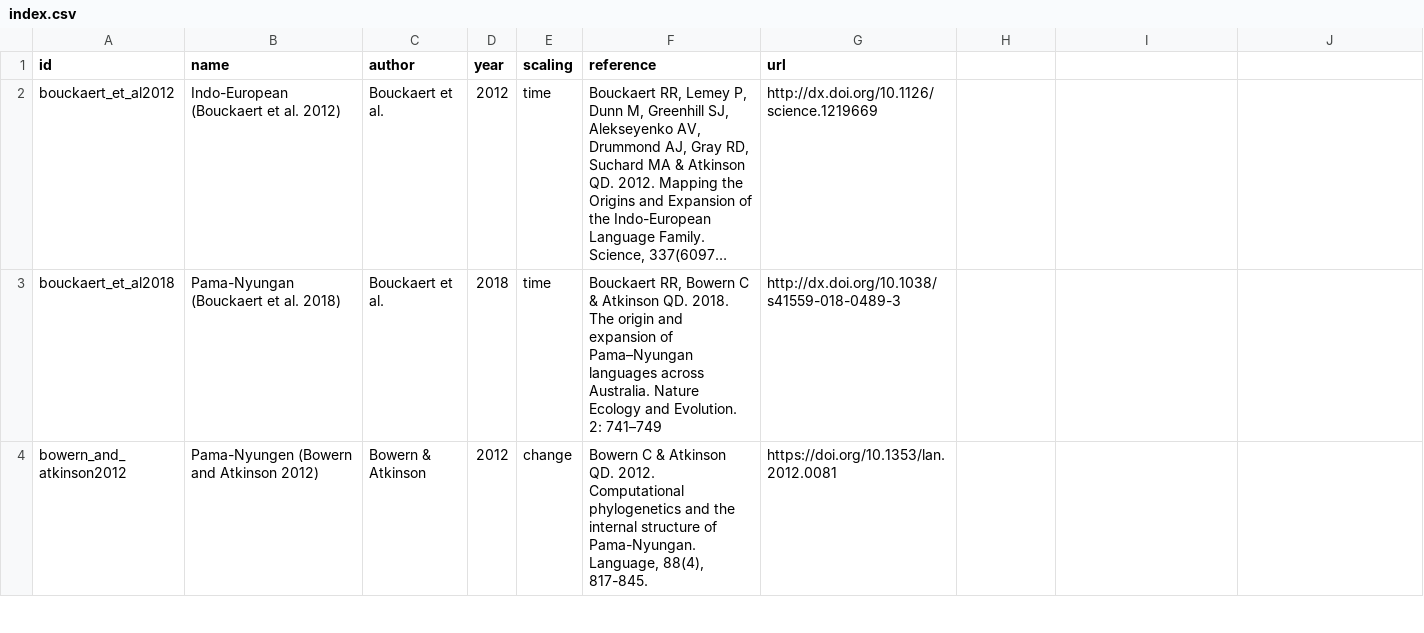
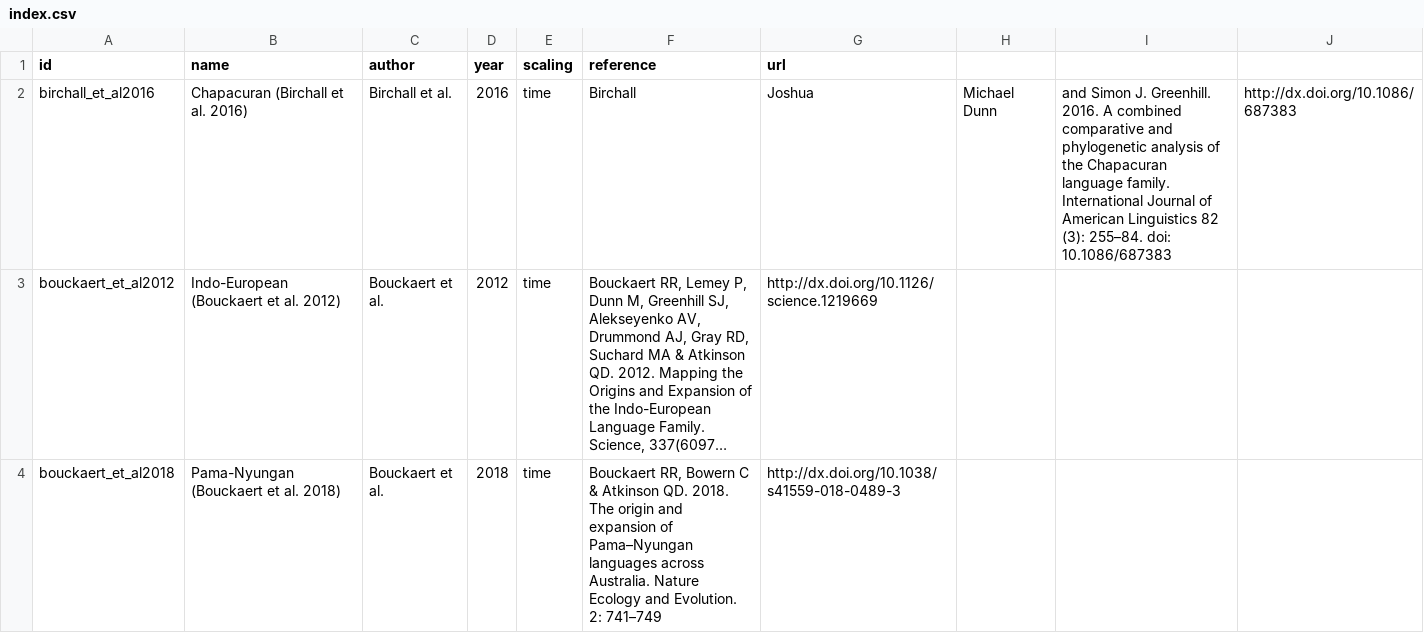
Before and after one commit to D-PLACE/dplace-data, a CSV file: phylogenies/index.csv, drawn as a sheet; only a part is shown; the shorter side is filled out with more unchanged rows; long unchanged cells end in …; the diff names each change by its address in the sheet, - before the commit and + after, or states it on an @@ line.

Commit message:
adding Birchall

```diff
--- a/phylogenies/index.csv
+++ b/phylogenies/index.csv
+row 2: birchall_et_al2016 | Chapacuran (Birchall et al. 2016) | Birchall et al. | 2016 | time | Birchall | Joshua | Michael Dunn | and Simon J. Greenhill. 2016. A combined comparative and phylogenetic analysis of the Chapacuran language family. International Journal of American Linguistics 82 (3): 255–84. doi: 10.1086/687383 | http://dx.doi.org/10.1086/687383
```
Also changed, not shown: 8 other files.
